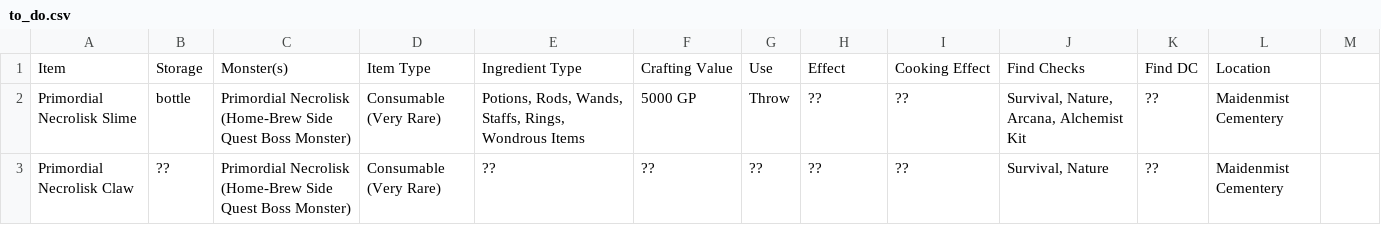
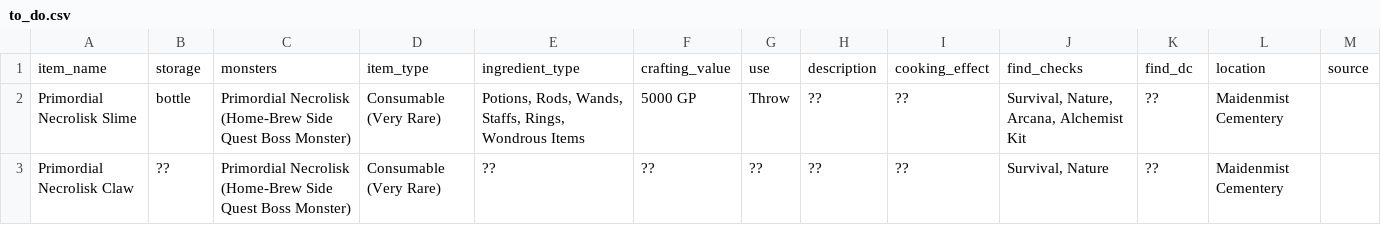
Before and after one commit to claire-puppylove/Crooked-Moon-Monster-Harvesting, a CSV file: assets/to_do.csv, drawn as a sheet; only a part is shown; removed rows and columns are numbered as before the commit, all else as after; the diff names each change by its address in the sheet, - before the commit and + after, or states it on an @@ line.

```diff
--- a/assets/to_do.csv
+++ b/assets/to_do.csv
-row 1: Item | Storage | Monster(s) | Item Type | Ingredient Type | Crafting Value | Use | Effect | Cooking Effect | Find Checks | Find DC | Location
+row 1: item_name | storage | monsters | item_type | ingredient_type | crafting_value | use | description | cooking_effect | find_checks | find_dc | location | source
```
Also changed, not shown: assets/monster_drops_all_dm.csv, 13 other files.
